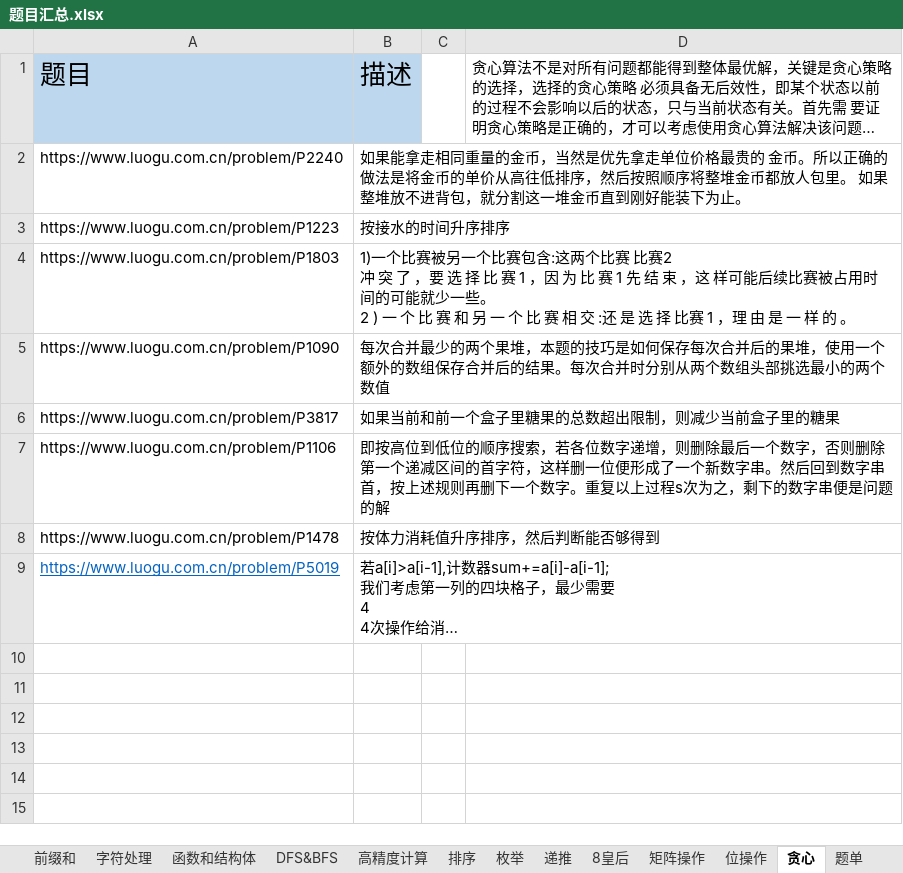
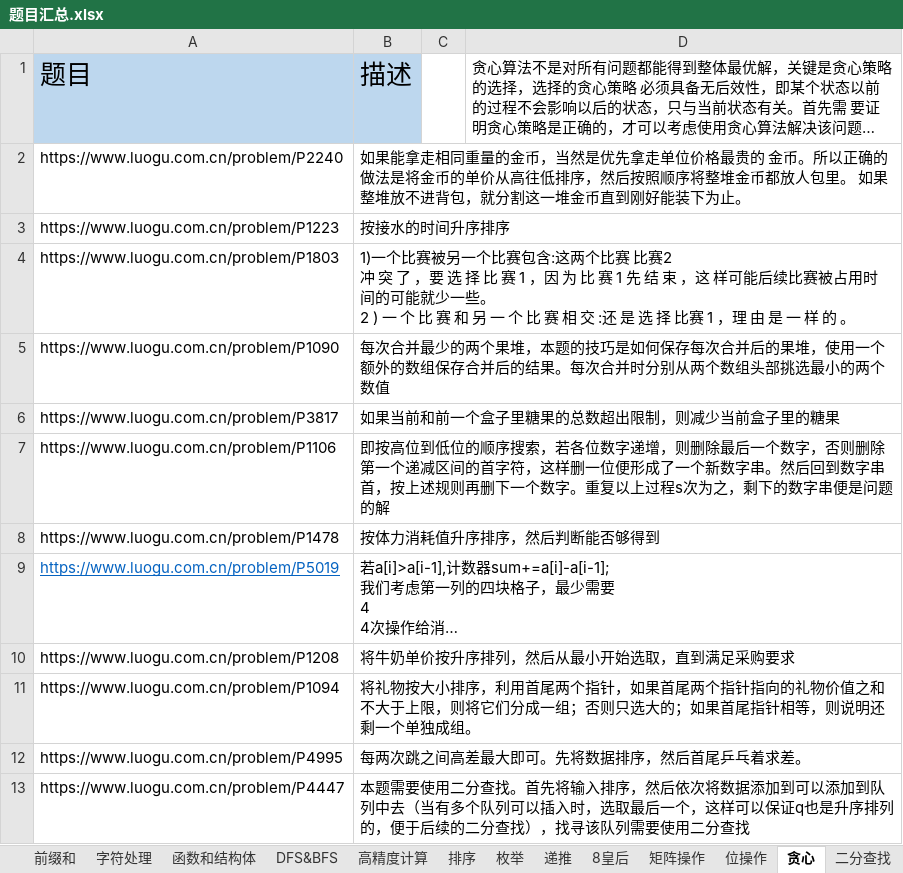
Before and after one commit to samuelzq/cpp_lesson, an Excel workbook: 题目汇总.xlsx, sheet 贪心, drawn as a sheet; long unchanged cells end in …; values as stored, in another font and other column widths than the file's, no borders; charts and pictures not drawn; the diff names each change by its address in the sheet, - before the commit and + after, or states it on an @@ line.

```diff
--- a/题目汇总.xlsx (sheet 贪心)
+++ b/题目汇总.xlsx (sheet 贪心)
-sheet tab: 题单
+sheet tab: 二分查找
+row 10: https://www.luogu.com.cn/problem/P1208 | 将牛奶单价按升序排列，然后从最小开始选取，直到满足采购要求
+row 11: https://www.luogu.com.cn/problem/P1094 | 将礼物按大小排序，利用首尾两个指针，如果首尾两个指针指向的礼物价值之和不大于上限，则将它们分成一组；否则只选大的；如果首尾指针相等，则说明还剩一个单独成组。
+row 12: https://www.luogu.com.cn/problem/P4995 | 每两次跳之间高差最大即可。先将数据排序，然后首尾乒乓着求差。
+row 13: https://www.luogu.com.cn/problem/P4447 | 本题需要使用二分查找。首先将输入排序，然后依次将数据添加到可以添加到队列中去（当有多个队列可以插入时，选取最后一个，这样可以保证q也是升序排列的，便于后续的二分查找），找寻该队列需要使用二分查找
```
Also changed, not shown: sheet 选择, sheet 二分查找, sheet 枚举, sheet 位值和进制, sheet 二维数组, 15 other files.
